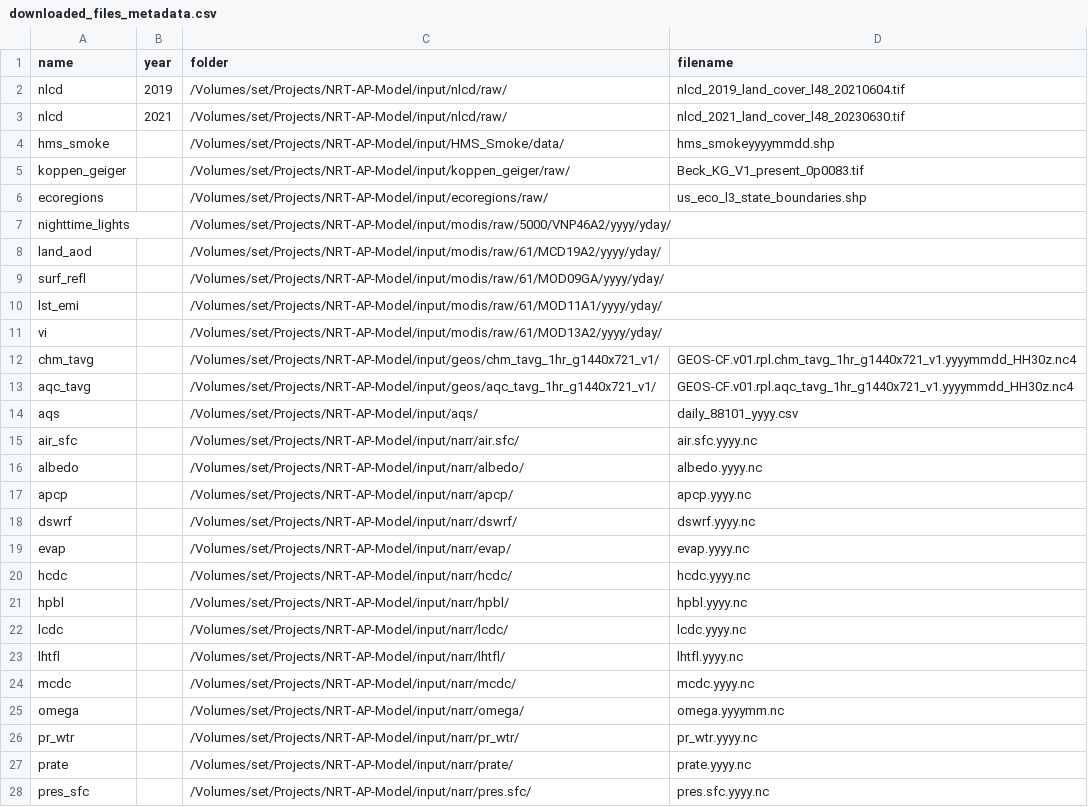
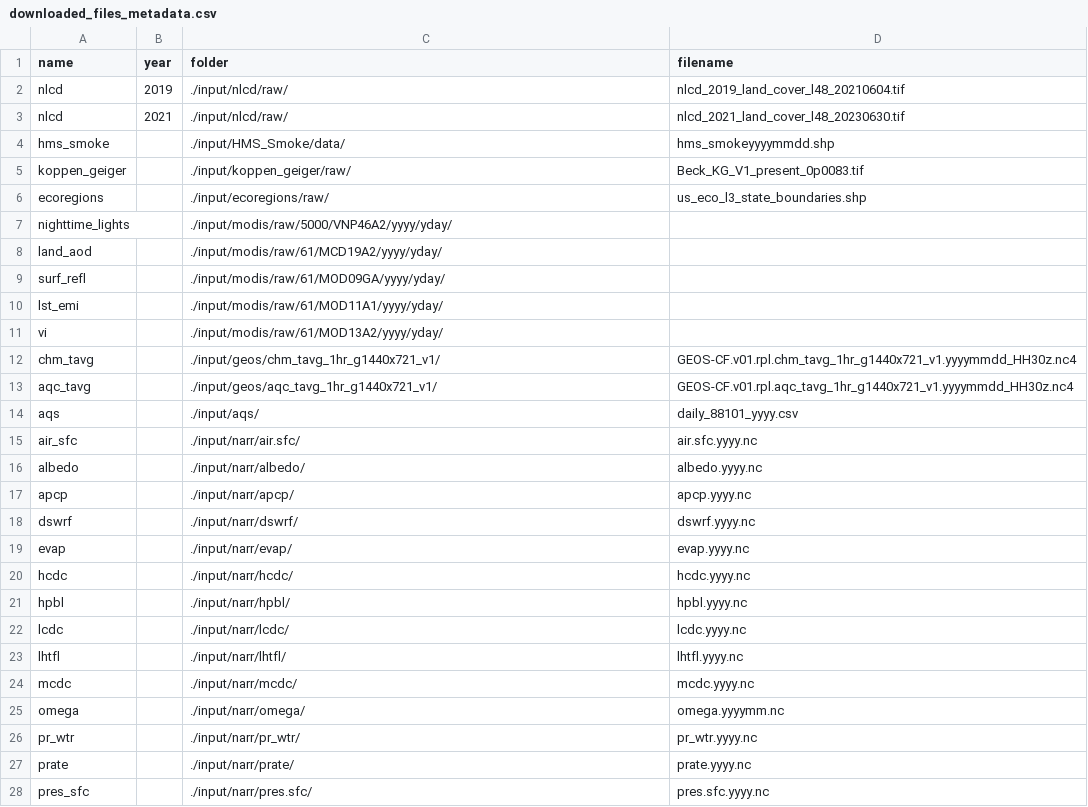
Before and after one commit to NIEHS/beethoven, a CSV file: inst/extdata/downloaded_files_metadata.csv, drawn as a sheet; only a part is shown; the diff covers the shown part only.

Commit message:
relative path in downloaded_files_metadata.csv

```diff
--- a/inst/extdata/downloaded_files_metadata.csv
+++ b/inst/extdata/downloaded_files_metadata.csv
@@ -1,28 +1,28 @@
 name,year,folder,filename
-nlcd,2019,/Volumes/set/Projects/NRT-AP-Model/input/nlcd/raw/,nlcd_2019_land_cover_l48_20210604.tif
-nlcd,2021,/Volumes/set/Projects/NRT-AP-Model/input/nlcd/raw/,nlcd_2021_land_cover_l48_20230630.tif
-hms_smoke,,/Volumes/set/Projects/NRT-AP-Model/input/HMS_Smoke/data/,hms_smokeyyyymmdd.shp
-koppen_geiger,,/Volumes/set/Projects/NRT-AP-Model/input/koppen_geiger/raw/,Beck_KG_V1_present_0p0083.tif
-ecoregions,,/Volumes/set/Projects/NRT-AP-Model/input/ecoregions/raw/,us_eco_l3_state_boundaries.shp
-nighttime_lights,,/Volumes/set/Projects/NRT-AP-Model/input/modis/raw/5000/VNP46A2/yyyy/yday/,
-land_aod,,/Volumes/set/Projects/NRT-AP-Model/input/modis/raw/61/MCD19A2/yyyy/yday/,
-surf_refl,,/Volumes/set/Projects/NRT-AP-Model/input/modis/raw/61/MOD09GA/yyyy/yday/,
-lst_emi,,/Volumes/set/Projects/NRT-AP-Model/input/modis/raw/61/MOD11A1/yyyy/yday/,
-vi,,/Volumes/set/Projects/NRT-AP-Model/input/modis/raw/61/MOD13A2/yyyy/yday/,
-chm_tavg,,/Volumes/set/Projects/NRT-AP-Model/input/geos/chm_tavg_1hr_g1440x721_v1/,GEOS-CF.v01.rpl.chm_tavg_1hr_g1440x721_v1.yyyymmdd_HH30z.nc4
-aqc_tavg,,/Volumes/set/Projects/NRT-AP-Model/input/geos/aqc_tavg_1hr_g1440x721_v1/,GEOS-CF.v01.rpl.aqc_tavg_1hr_g1440x721_v1.yyyymmdd_HH30z.nc4
-aqs,,/Volumes/set/Projects/NRT-AP-Model/input/aqs/,daily_88101_yyyy.csv
-air_sfc,,/Volumes/set/Projects/NRT-AP-Model/input/narr/air.sfc/,air.sfc.yyyy.nc
-albedo,,/Volumes/set/Projects/NRT-AP-Model/input/narr/albedo/,albedo.yyyy.nc
-apcp,,/Volumes/set/Projects/NRT-AP-Model/input/narr/apcp/,apcp.yyyy.nc
-dswrf,,/Volumes/set/Projects/NRT-AP-Model/input/narr/dswrf/,dswrf.yyyy.nc
-evap,,/Volumes/set/Projects/NRT-AP-Model/input/narr/evap/,evap.yyyy.nc
-hcdc,,/Volumes/set/Projects/NRT-AP-Model/input/narr/hcdc/,hcdc.yyyy.nc
-hpbl,,/Volumes/set/Projects/NRT-AP-Model/input/narr/hpbl/,hpbl.yyyy.nc
-lcdc,,/Volumes/set/Projects/NRT-AP-Model/input/narr/lcdc/,lcdc.yyyy.nc
-lhtfl,,/Volumes/set/Projects/NRT-AP-Model/input/narr/lhtfl/,lhtfl.yyyy.nc
-mcdc,,/Volumes/set/Projects/NRT-AP-Model/input/narr/mcdc/,mcdc.yyyy.nc
-omega,,/Volumes/set/Projects/NRT-AP-Model/input/narr/omega/,omega.yyyymm.nc
-pr_wtr,,/Volumes/set/Projects/NRT-AP-Model/input/narr/pr_wtr/,pr_wtr.yyyy.nc
-prate,,/Volumes/set/Projects/NRT-AP-Model/input/narr/prate/,prate.yyyy.nc
-pres_sfc,,/Volumes/set/Projects/NRT-AP-Model/input/narr/pres.sfc/,pres.sfc.yyyy.nc
+nlcd,2019,./input/nlcd/raw/,nlcd_2019_land_cover_l48_20210604.tif
+nlcd,2021,./input/nlcd/raw/,nlcd_2021_land_cover_l48_20230630.tif
+hms_smoke,,./input/HMS_Smoke/data/,hms_smokeyyyymmdd.shp
+koppen_geiger,,./input/koppen_geiger/raw/,Beck_KG_V1_present_0p0083.tif
+ecoregions,,./input/ecoregions/raw/,us_eco_l3_state_boundaries.shp
+nighttime_lights,,./input/modis/raw/5000/VNP46A2/yyyy/yday/,
+land_aod,,./input/modis/raw/61/MCD19A2/yyyy/yday/,
+surf_refl,,./input/modis/raw/61/MOD09GA/yyyy/yday/,
+lst_emi,,./input/modis/raw/61/MOD11A1/yyyy/yday/,
+vi,,./input/modis/raw/61/MOD13A2/yyyy/yday/,
+chm_tavg,,./input/geos/chm_tavg_1hr_g1440x721_v1/,GEOS-CF.v01.rpl.chm_tavg_1hr_g1440x721_v1.yyyymmdd_HH30z.nc4
+aqc_tavg,,./input/geos/aqc_tavg_1hr_g1440x721_v1/,GEOS-CF.v01.rpl.aqc_tavg_1hr_g1440x721_v1.yyyymmdd_HH30z.nc4
+aqs,,./input/aqs/,daily_88101_yyyy.csv
+air_sfc,,./input/narr/air.sfc/,air.sfc.yyyy.nc
+albedo,,./input/narr/albedo/,albedo.yyyy.nc
+apcp,,./input/narr/apcp/,apcp.yyyy.nc
+dswrf,,./input/narr/dswrf/,dswrf.yyyy.nc
+evap,,./input/narr/evap/,evap.yyyy.nc
+hcdc,,./input/narr/hcdc/,hcdc.yyyy.nc
+hpbl,,./input/narr/hpbl/,hpbl.yyyy.nc
+lcdc,,./input/narr/lcdc/,lcdc.yyyy.nc
+lhtfl,,./input/narr/lhtfl/,lhtfl.yyyy.nc
+mcdc,,./input/narr/mcdc/,mcdc.yyyy.nc
+omega,,./input/narr/omega/,omega.yyyymm.nc
+pr_wtr,,./input/narr/pr_wtr/,pr_wtr.yyyy.nc
+prate,,./input/narr/prate/,prate.yyyy.nc
+pres_sfc,,./input/narr/pres.sfc/,pres.sfc.yyyy.nc
```
Also changed, not shown: 19 edited cells elsewhere in this file.
